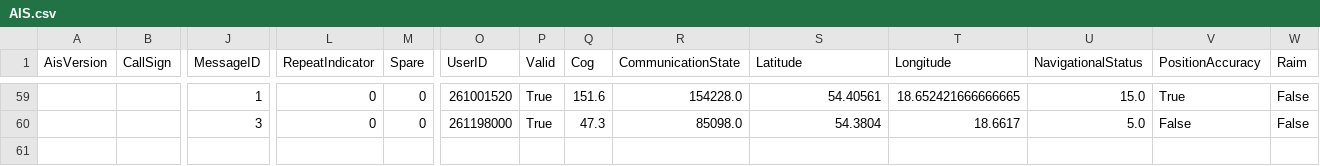
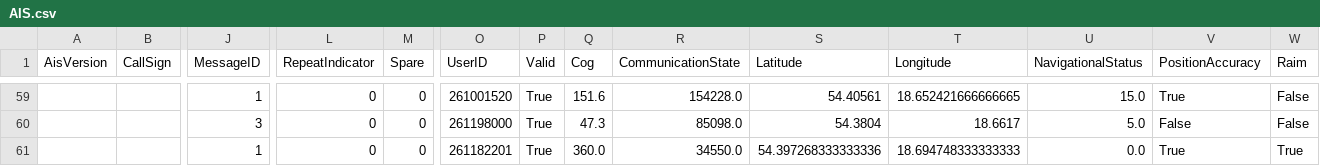
Before and after one commit to KamilSukiennik/wspolrzedne, a CSV file: AIS.csv, drawn as a sheet; only a part is shown, gaps mark what is left out; rows hold the shown columns only; the diff names each change by its address in the sheet, - before the commit and + after, or states it on an @@ line.

Commit message:
Aktualizacja pliku AIS.csv

```diff
--- a/AIS.csv
+++ b/AIS.csv
+row 61:  |  | 1 | 0 | 0 | 261182201 | True | 360.0 | 34550.0 | 54.397268333333336 | 18.694748333333333 | 0.0 | True | True
```
